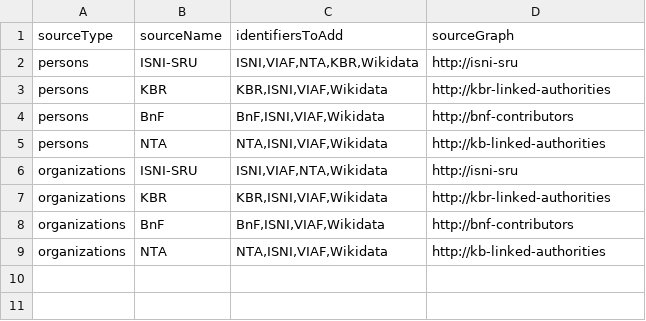
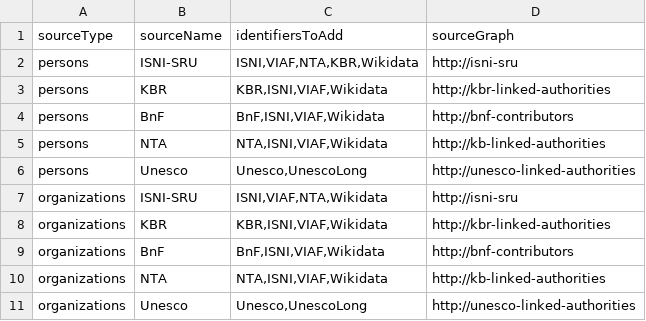
Before and after one commit to kbrbe/beltrans-data-integration, a CSV file: data-integration/config-integration-contributors-create.csv, drawn as a sheet; the diff names each change by its address in the sheet, - before the commit and + after, or states it on an @@ line.

Commit message:
adapted querying and postprocessing to include Unesco data to fix #168

```diff
--- a/data-integration/config-integration-contributors-create.csv
+++ b/data-integration/config-integration-contributors-create.csv
+row 6: persons | Unesco | Unesco,UnescoLong | http://unesco-linked-authorities
+row 11: organizations | Unesco | Unesco,UnescoLong | http://unesco-linked-authorities
```
Also changed, not shown: data-integration/config-integration-manifestations-create.csv, data-integration/config-integration-manifestations-update.csv, 2 other files.
